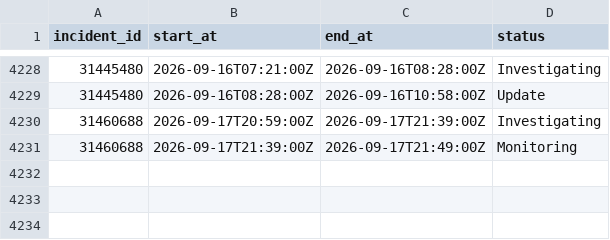
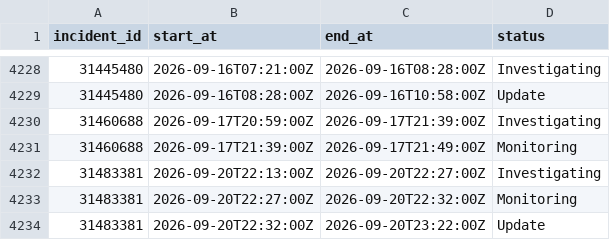
Before and after one commit to paradise-runner/feels-like-github-status, a CSV file: parsed/segments.csv, drawn as a sheet; only a part is shown, gaps mark what is left out.

```diff
--- a/parsed/segments.csv
+++ b/parsed/segments.csv
@@ -4231 +4231,4 @@ incident_id,start_at,end_at,status
 31460688,2026-09-17T21:39:00Z,2026-09-17T21:49:00Z,Monitoring
+31483381,2026-09-20T22:13:00Z,2026-09-20T22:27:00Z,Investigating
+31483381,2026-09-20T22:27:00Z,2026-09-20T22:32:00Z,Monitoring
+31483381,2026-09-20T22:32:00Z,2026-09-20T23:22:00Z,Update
```
Also changed, not shown: parsed/downtime_windows.csv, 2 other files.
